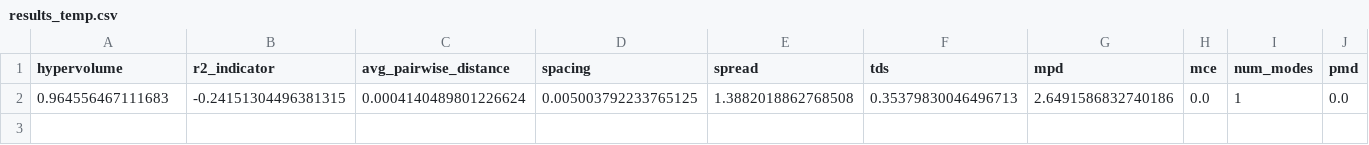
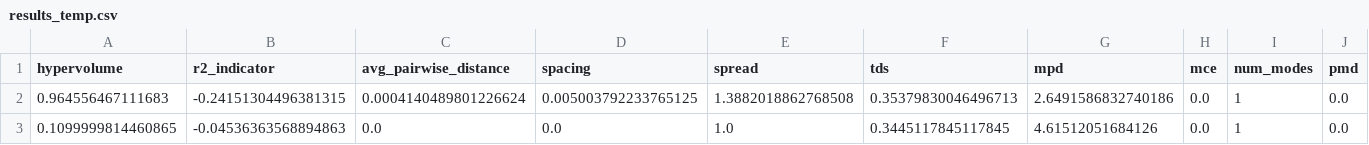
Before and after one commit to katroue/diversity-mogfn, a CSV file: results/factorials/sampling_loss/results_temp.csv, drawn as a sheet; only a part is shown; rows hold the shown columns only; the diff names each change by its address in the sheet, - before the commit and + after, or states it on an @@ line.

```diff
--- a/results/factorials/sampling_loss/results_temp.csv
+++ b/results/factorials/sampling_loss/results_temp.csv
+row 3: 0.1099999814460865 | -0.04536363568894863 | 0.0 | 0.0 | 1.0 | 0.3445117845117845 | 4.61512051684126 | 0.0 | 1 | 0.0
```
Also changed, not shown: results/factorials/capacity_loss/results_temp.csv, results/factorials/ngrams_sampling_loss/results_temp.csv, 28 other files.
